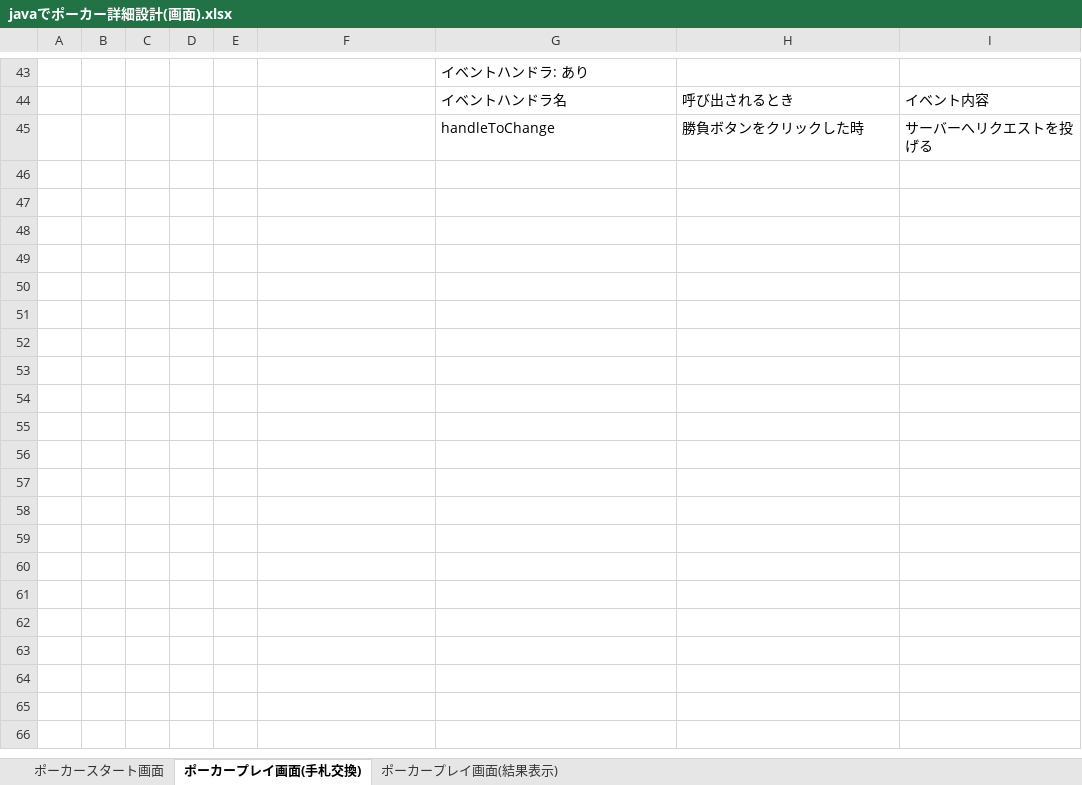
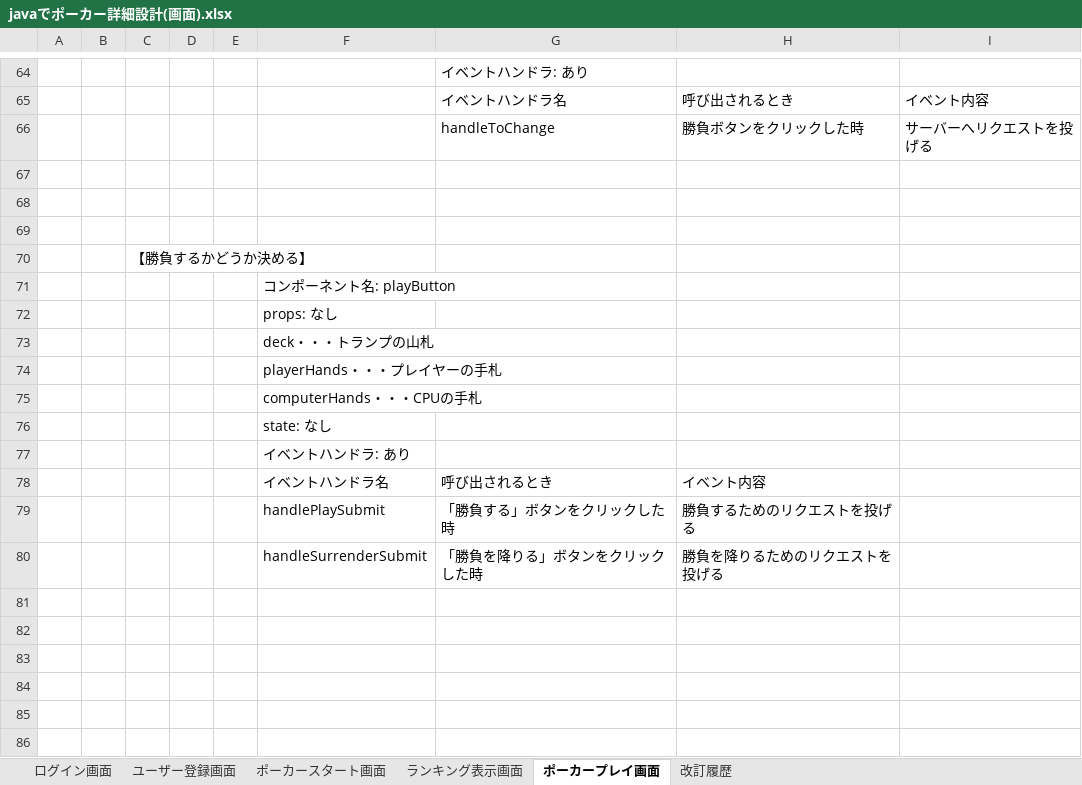
Before and after one commit to CSTSCSTS/UserAp, an Excel workbook: docs/javaでポーカー詳細設計(画面).xlsx, sheet ポーカープレイ画面, drawn as a sheet; only a part is shown, gaps mark what is left out; values as stored, in another font and other column widths than the file's, no borders; charts and pictures not drawn; the diff covers the shown part only; the diff names each change by its address in the sheet, - before the commit and + after, or states it on an @@ line.

```diff
--- a/docs/javaでポーカー詳細設計(画面).xlsx (sheet ポーカープレイ画面)
+++ b/docs/javaでポーカー詳細設計(画面).xlsx (sheet ポーカープレイ画面)
-sheet tab: ポーカープレイ画面(手札交換)
+sheet tab: ポーカープレイ画面
-sheet tab: ポーカープレイ画面(結果表示)
+sheet tab: ログイン画面
+sheet tab: ユーザー登録画面
+sheet tab: ランキング表示画面
+sheet tab: 改訂履歴
+row 67: (empty)
+row 68: (empty)
+row 69: (empty)
+row 70:  |  | 【勝負するかどうか決める】
+row 71:  |  |  |  |  | コンポーネント名: playButton
+row 72:  |  |  |  |  | props: なし
+row 73:  |  |  |  |  | deck・・・トランプの山札
+row 74:  |  |  |  |  | playerHands・・・プレイヤーの手札
+row 75:  |  |  |  |  | computerHands・・・CPUの手札
+row 76:  |  |  |  |  | state: なし
+row 77:  |  |  |  |  | イベントハンドラ: あり
+row 78:  |  |  |  |  | イベントハンドラ名 | 呼び出されるとき | イベント内容
+row 79:  |  |  |  |  | handlePlaySubmit | 「勝負する」ボタンをクリックした時 | 勝負するためのリクエストを投げる
+row 80:  |  |  |  |  | handleSurrenderSubmit | 「勝負を降りる」ボタンをクリックした時 | 勝負を降りるためのリクエストを投げる
+row 81: (empty)
+row 82: (empty)
+row 83: (empty)
+row 84: (empty)
+row 85: (empty)
+row 86: (empty)
```
Also changed, not shown: 59 added rows elsewhere in this sheet, sheet ポーカースタート画面, charts or pictures, 1 other file.
